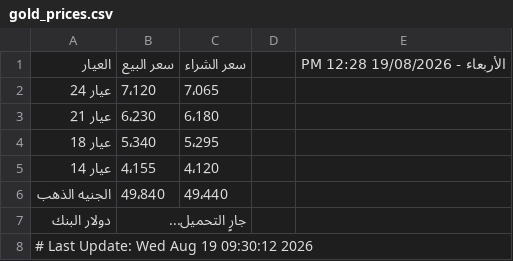
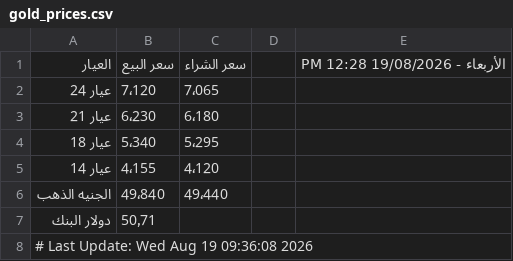
Before and after one commit to abodaapp-hash/-update_gold_prices.py, a CSV file: data/gold_prices.csv, drawn as a sheet.

```diff
--- a/data/gold_prices.csv
+++ b/data/gold_prices.csv
@@ -6,3 +6,3 @@
 الجنيه الذهب,49٬840,49٬440,,
-دولار البنك,جارٍ التحميل...,,,
-# Last Update: Wed Aug 19 09:30:12 2026
+دولار البنك,50٫71,,,
+# Last Update: Wed Aug 19 09:36:08 2026
```
